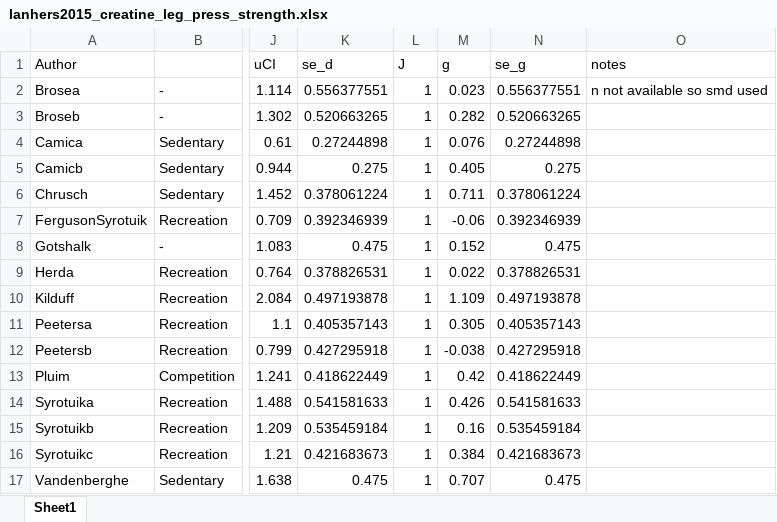
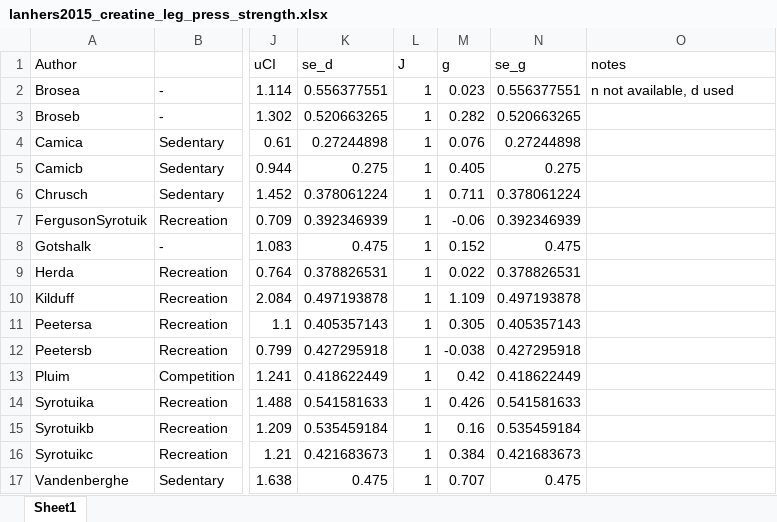
Before and after one commit to matthewahester/evidential-audit-workflow, an Excel workbook: data/Creatine/lanhers2015/lanhers2015_creatine_leg_press_strength.xlsx, sheet Sheet1, drawn as a sheet; only a part is shown, gaps mark what is left out; values as stored, in another font and other column widths than the file's, no borders; the diff names each change by its address in the sheet, - before the commit and + after, or states it on an @@ line.

```diff
--- a/data/Creatine/lanhers2015/lanhers2015_creatine_leg_press_strength.xlsx (sheet Sheet1)
+++ b/data/Creatine/lanhers2015/lanhers2015_creatine_leg_press_strength.xlsx (sheet Sheet1)
-O2 (notes): n not available so smd used
+O2 (notes): n not available, d used
```
Also changed, not shown: data/Caffeine/shen2019/shen2019_caffeine_time_trial_endurance.xlsx, data/Creatine/doma2022/doma2022_creatine_48h_post_protocol.xlsx, 9 other files.
